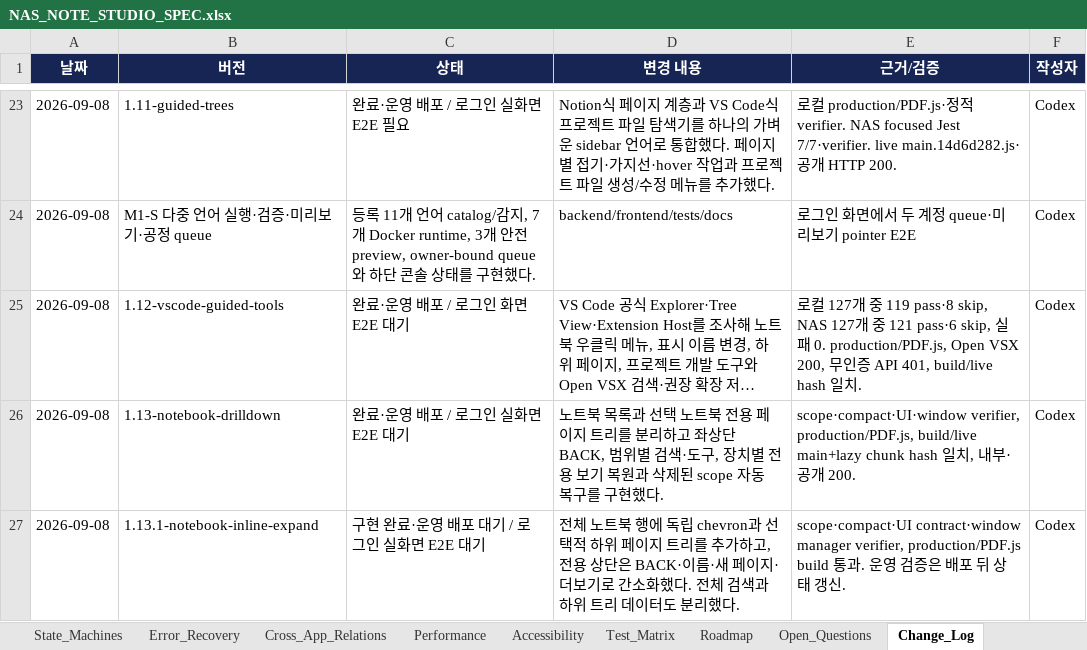
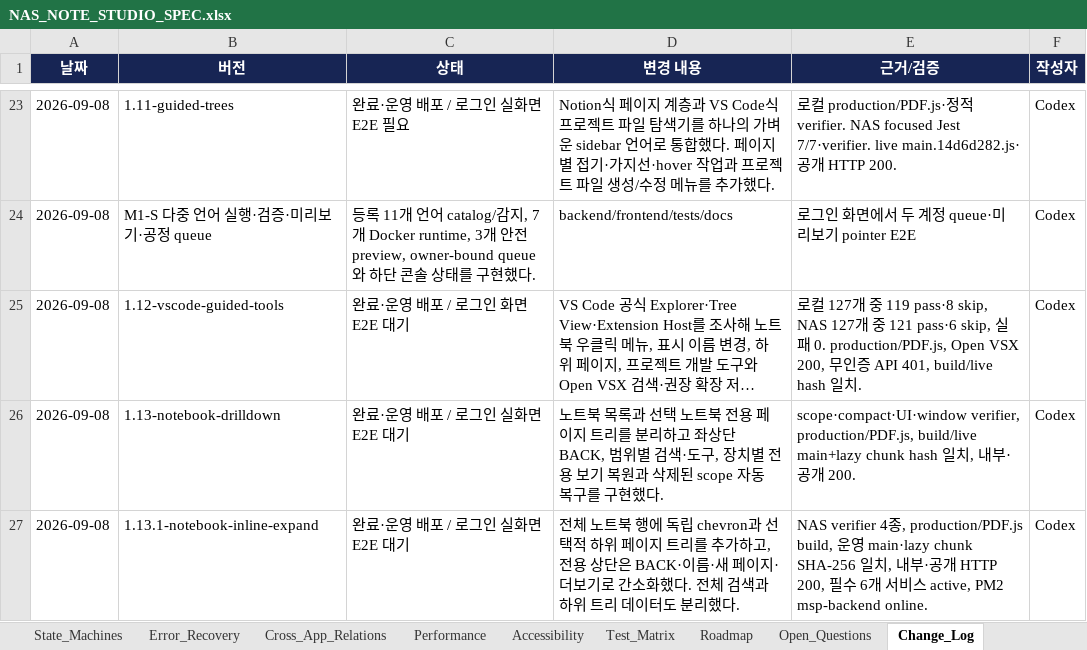
Before and after one commit to CLim020924/NAS_dev, an Excel workbook: docs/programs/NAS_NOTE_STUDIO_SPEC.xlsx, sheet Change_Log, drawn as a sheet; only a part is shown, gaps mark what is left out; long unchanged cells end in …; values as stored, in another font and other column widths than the file's, no borders; table styles not drawn; the diff names each change by its address in the sheet, - before the commit and + after, or states it on an @@ line.

```diff
--- a/docs/programs/NAS_NOTE_STUDIO_SPEC.xlsx (sheet Change_Log)
+++ b/docs/programs/NAS_NOTE_STUDIO_SPEC.xlsx (sheet Change_Log)
-C27 (상태): 구현 완료·운영 배포 대기 / 로그인 실화면 E2E 대기
+C27 (상태): 완료·운영 배포 / 로그인 실화면 E2E 대기
-E27 (근거/검증): scope·compact·UI contract·window manager verifier, production/PDF.js build 통과. 운영 검증은 배포 뒤 상태 갱신.
+E27 (근거/검증): NAS verifier 4종, production/PDF.js build, 운영 main·lazy chunk SHA-256 일치, 내부·공개 HTTP 200, 필수 6개 서비스 active, PM2 msp-backend online.
```
Also changed, not shown: docs/NAS_PROJECT_LOG.xlsx, 1 other file.
